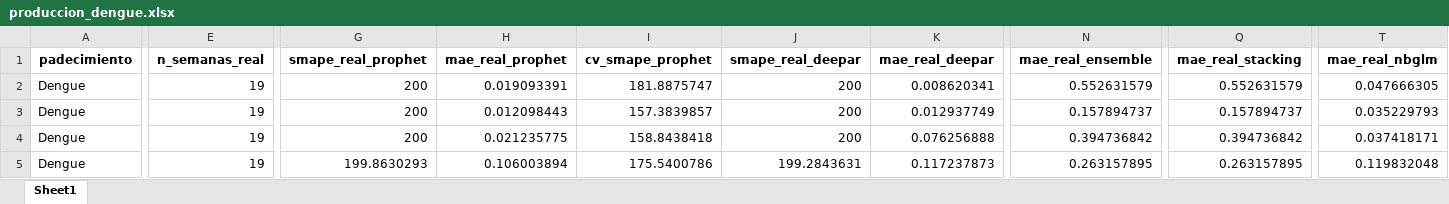
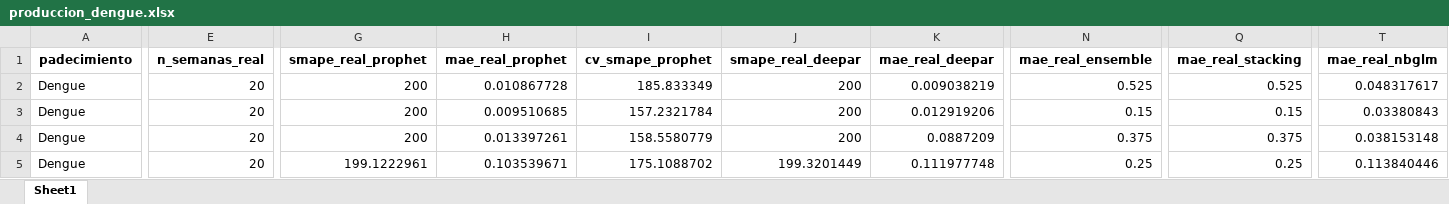
Before and after one commit to EpiForecastMX/EpiForecast-MX, an Excel workbook: reports/ProdDetails/produccion_dengue.xlsx, sheet Sheet1, drawn as a sheet; only a part is shown, gaps mark what is left out; values as stored, in another font and other column widths than the file's, no borders; the diff covers the shown part only; the diff names each change by its address in the sheet, - before the commit and + after, or states it on an @@ line.

```diff
--- a/reports/ProdDetails/produccion_dengue.xlsx (sheet Sheet1)
+++ b/reports/ProdDetails/produccion_dengue.xlsx (sheet Sheet1)
-E2:E5 (n_semanas_real): 19
+E2:E5 (n_semanas_real): 20
-H2 (mae_real_prophet): 0.019093391
+H2 (mae_real_prophet): 0.010867728
-I2 (cv_smape_prophet): 181.8875747
+I2 (cv_smape_prophet): 185.833349
-K2 (mae_real_deepar): 0.008620341
+K2 (mae_real_deepar): 0.009038219
-N2 (mae_real_ensemble): 0.552631579
+N2 (mae_real_ensemble): 0.525
-Q2 (mae_real_stacking): 0.552631579
+Q2 (mae_real_stacking): 0.525
-T2 (mae_real_nbglm): 0.047666305
+T2 (mae_real_nbglm): 0.048317617
-H3 (mae_real_prophet): 0.012098443
+H3 (mae_real_prophet): 0.009510685
-I3 (cv_smape_prophet): 157.3839857
+I3 (cv_smape_prophet): 157.2321784
-K3 (mae_real_deepar): 0.012937749
+K3 (mae_real_deepar): 0.012919206
-N3 (mae_real_ensemble): 0.157894737
+N3 (mae_real_ensemble): 0.15
-Q3 (mae_real_stacking): 0.157894737
+Q3 (mae_real_stacking): 0.15
-T3 (mae_real_nbglm): 0.035229793
+T3 (mae_real_nbglm): 0.03380843
-H4 (mae_real_prophet): 0.021235775
+H4 (mae_real_prophet): 0.013397261
-I4 (cv_smape_prophet): 158.8438418
+I4 (cv_smape_prophet): 158.5580779
-K4 (mae_real_deepar): 0.076256888
+K4 (mae_real_deepar): 0.0887209
-N4 (mae_real_ensemble): 0.394736842
+N4 (mae_real_ensemble): 0.375
-Q4 (mae_real_stacking): 0.394736842
+Q4 (mae_real_stacking): 0.375
-T4 (mae_real_nbglm): 0.037418171
+T4 (mae_real_nbglm): 0.038153148
-G5 (smape_real_prophet): 199.8630293
+G5 (smape_real_prophet): 199.1222961
-H5 (mae_real_prophet): 0.106003894
+H5 (mae_real_prophet): 0.103539671
-I5 (cv_smape_prophet): 175.5400786
+I5 (cv_smape_prophet): 175.1088702
-J5 (smape_real_deepar): 199.2843631
+J5 (smape_real_deepar): 199.3201449
-K5 (mae_real_deepar): 0.117237873
+K5 (mae_real_deepar): 0.111977748
-N5 (mae_real_ensemble): 0.263157895
+N5 (mae_real_ensemble): 0.25
-Q5 (mae_real_stacking): 0.263157895
+Q5 (mae_real_stacking): 0.25
-T5 (mae_real_nbglm): 0.119832048
+T5 (mae_real_nbglm): 0.113840446
```
Also changed, not shown: 1156 edited cells elsewhere in this sheet, reports/ProdDetails/auditoria_motores_2026.xlsx, reports/ProdDetails/tabla_333_modelos_produccion.xlsx, 2 other files.
